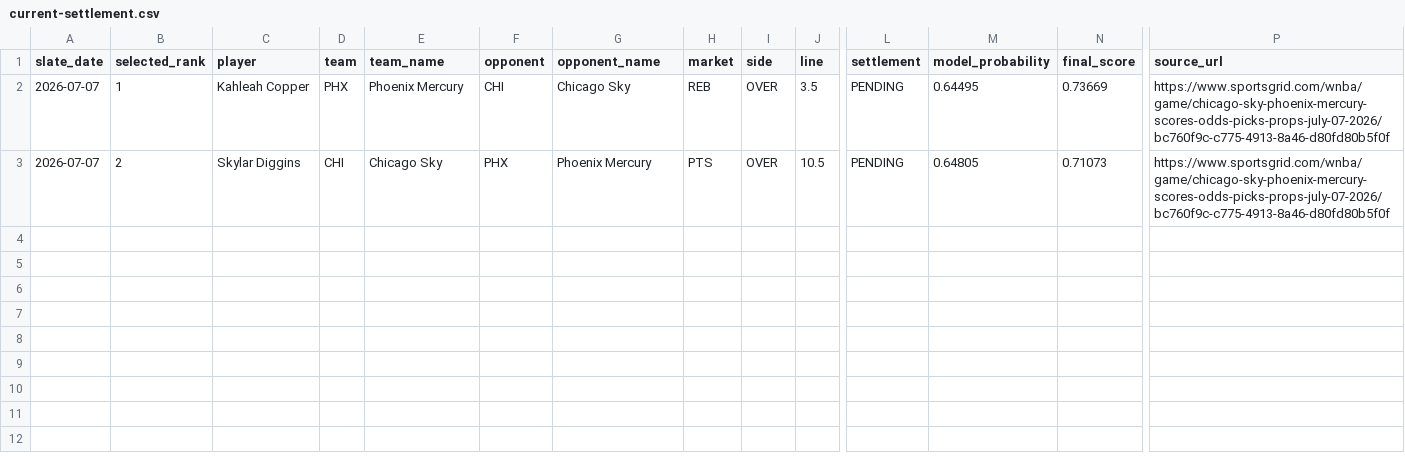
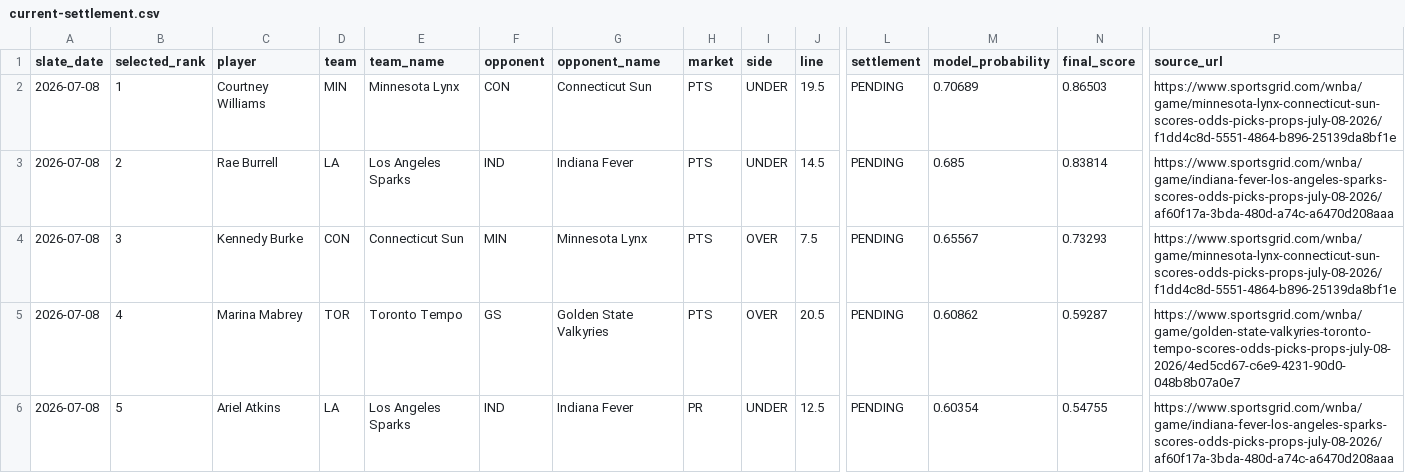
Before and after one commit to testqgw/SCP, a CSV file: wnba/output/current-settlement.csv, drawn as a sheet; only a part is shown, gaps mark what is left out; rows hold the shown columns only; the diff names each change by its address in the sheet, - before the commit and + after, or states it on an @@ line.

```diff
--- a/wnba/output/current-settlement.csv
+++ b/wnba/output/current-settlement.csv
-A2:A3 (slate_date): 2026-07-07
+A2:A3 (slate_date): 2026-07-08
-C2 (player): Kahleah Copper
+C2 (player): Courtney Williams
-D2 (team): PHX
+D2 (team): MIN
-E2 (team_name): Phoenix Mercury
+E2 (team_name): Minnesota Lynx
-F2 (opponent): CHI
+F2 (opponent): CON
-G2 (opponent_name): Chicago Sky
+G2 (opponent_name): Connecticut Sun
-H2 (market): REB
+H2 (market): PTS
-I2:I3 (side): OVER
+I2:I3 (side): UNDER
-J2 (line): 3.5
+J2 (line): 19.5
-M2 (model_probability): 0.64495
+M2 (model_probability): 0.70689
-N2 (final_score): 0.73669
+N2 (final_score): 0.86503
-P2 (source_url): https://www.sportsgrid.com/wnba/game/chicago-sky-phoenix-mercury-scores-odds-picks-props-july-07-2026/bc760f9c-c775-4913-8a46-d80fd80b5f0f
+P2 (source_url): https://www.sportsgrid.com/wnba/game/minnesota-lynx-connecticut-sun-scores-odds-picks-props-july-08-2026/f1dd4c8d-5551-4864-b896-25139da8bf1e
-C3 (player): Skylar Diggins
+C3 (player): Rae Burrell
-D3 (team): CHI
+D3 (team): LA
-E3 (team_name): Chicago Sky
+E3 (team_name): Los Angeles Sparks
-F3 (opponent): PHX
+F3 (opponent): IND
-G3 (opponent_name): Phoenix Mercury
+G3 (opponent_name): Indiana Fever
-J3 (line): 10.5
+J3 (line): 14.5
-M3 (model_probability): 0.64805
+M3 (model_probability): 0.685
-N3 (final_score): 0.71073
+N3 (final_score): 0.83814
-P3 (source_url): https://www.sportsgrid.com/wnba/game/chicago-sky-phoenix-mercury-scores-odds-picks-props-july-07-2026/bc760f9c-c775-4913-8a46-d80fd80b5f0f
+P3 (source_url): https://www.sportsgrid.com/wnba/game/indiana-fever-los-angeles-sparks-scores-odds-picks-props-july-08-2026/af60f17a-3bda-480d-a74c-a6470d208aaa
+row 4: 2026-07-08 | 3 | Kennedy Burke | CON | Connecticut Sun | MIN | Minnesota Lynx | PTS | OVER | 7.5 | PENDING | 0.65567 | 0.73293 | https://www.sportsgrid.com/wnba/game/minnesota-lynx-connecticut-sun-scores-odds-picks-props-july-08-2026/f1dd4c8d-5551-4864-b896-25139da8bf1e
+row 5: 2026-07-08 | 4 | Marina Mabrey | TOR | Toronto Tempo | GS | Golden State Valkyries | PTS | OVER | 20.5 | PENDING | 0.60862 | 0.59287 | https://www.sportsgrid.com/wnba/game/golden-state-valkyries-toronto-tempo-scores-odds-picks-props-july-08-2026/4ed5cd67-c6e9-4231-90d0-048b8b07a0e7
+row 6: 2026-07-08 | 5 | Ariel Atkins | LA | Los Angeles Sparks | IND | Indiana Fever | PR | UNDER | 12.5 | PENDING | 0.60354 | 0.54755 | https://www.sportsgrid.com/wnba/game/indiana-fever-los-angeles-sparks-scores-odds-picks-props-july-08-2026/af60f17a-3bda-480d-a74c-a6470d208aaa
```
Also changed, not shown: wnba/output/current-card.csv, 13 other files.
